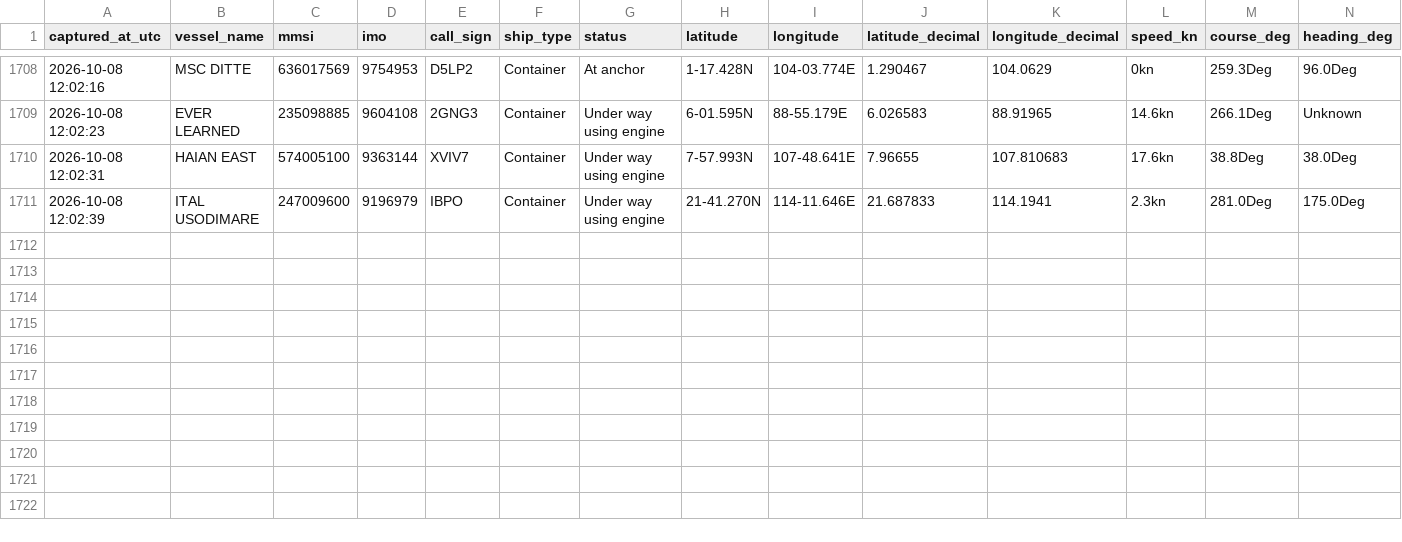
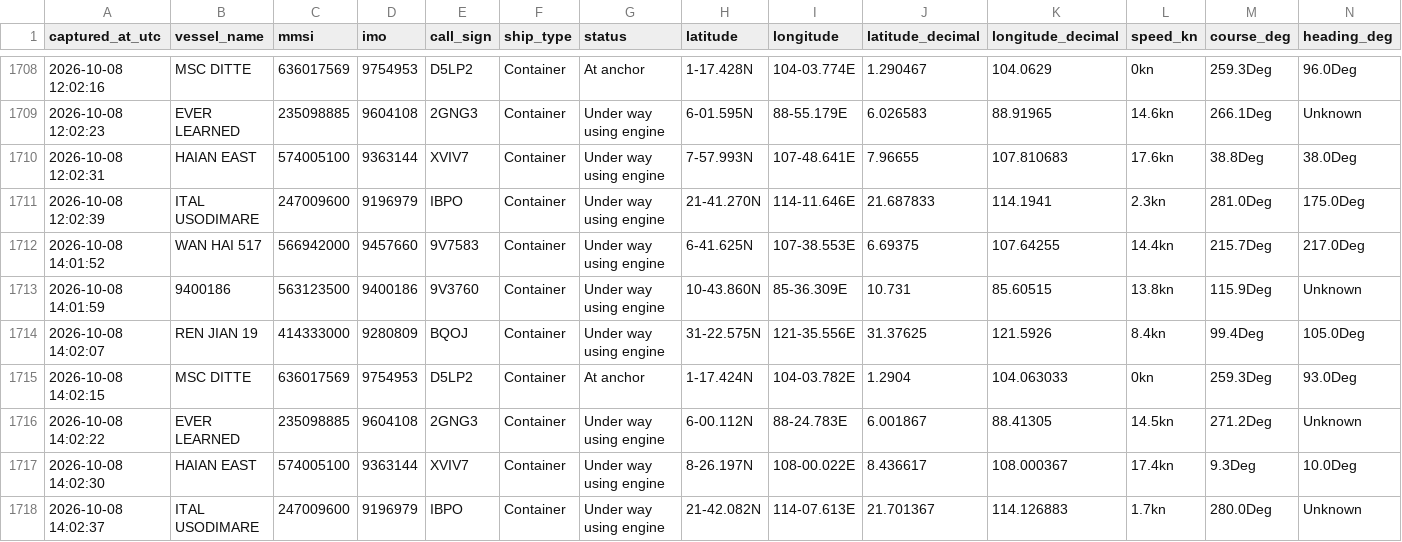
Before and after one commit to tusharsnl/ScrapePosition, a CSV file: vessel_positions.csv, drawn as a sheet; only a part is shown, gaps mark what is left out; rows hold the shown columns only; the diff names each change by its address in the sheet, - before the commit and + after, or states it on an @@ line.

```diff
--- a/vessel_positions.csv
+++ b/vessel_positions.csv
+row 1712: 2026-10-08 14:01:52 | WAN HAI 517 | 566942000 | 9457660 | 9V7583 | Container | Under way using engine | 6-41.625N | 107-38.553E | 6.69375 | 107.64255 | 14.4kn | 215.7Deg | 217.0Deg
+row 1713: 2026-10-08 14:01:59 | 9400186 | 563123500 | 9400186 | 9V3760 | Container | Under way using engine | 10-43.860N | 85-36.309E | 10.731 | 85.60515 | 13.8kn | 115.9Deg | Unknown
+row 1714: 2026-10-08 14:02:07 | REN JIAN 19 | 414333000 | 9280809 | BQOJ | Container | Under way using engine | 31-22.575N | 121-35.556E | 31.37625 | 121.5926 | 8.4kn | 99.4Deg | 105.0Deg
+row 1715: 2026-10-08 14:02:15 | MSC DITTE | 636017569 | 9754953 | D5LP2 | Container | At anchor | 1-17.424N | 104-03.782E | 1.2904 | 104.063033 | 0kn | 259.3Deg | 93.0Deg
+row 1716: 2026-10-08 14:02:22 | EVER LEARNED | 235098885 | 9604108 | 2GNG3 | Container | Under way using engine | 6-00.112N | 88-24.783E | 6.001867 | 88.41305 | 14.5kn | 271.2Deg | Unknown
+row 1717: 2026-10-08 14:02:30 | HAIAN EAST | 574005100 | 9363144 | XVIV7 | Container | Under way using engine | 8-26.197N | 108-00.022E | 8.436617 | 108.000367 | 17.4kn | 9.3Deg | 10.0Deg
+row 1718: 2026-10-08 14:02:37 | ITAL USODIMARE | 247009600 | 9196979 | IBPO | Container | Under way using engine | 21-42.082N | 114-07.613E | 21.701367 | 114.126883 | 1.7kn | 280.0Deg | Unknown
```
